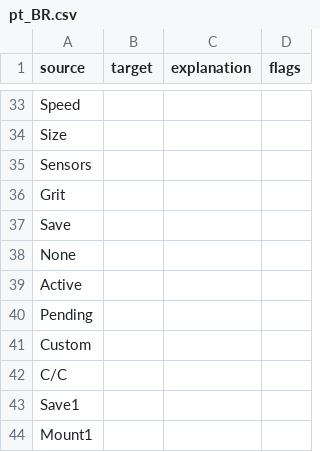
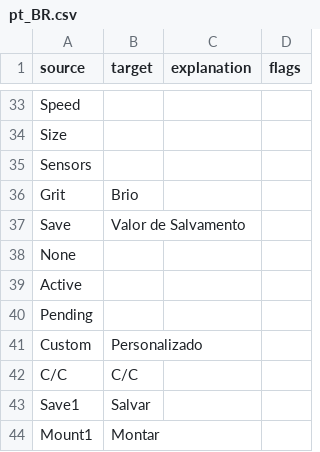
Before and after one commit to massif-press/compcon-locales, a CSV file: glossary/pt_BR.csv, drawn as a sheet; only a part is shown, gaps mark what is left out; the diff covers the shown part only.

```diff
--- a/glossary/pt_BR.csv
+++ b/glossary/pt_BR.csv
@@ -35,4 +35,4 @@
 "Sensors","","",""
-"Grit","","",""
-"Save","","",""
+"Grit","Brio","",""
+"Save","Valor de Salvamento","",""
 "None","","",""
@@ -40,5 +40,5 @@
 "Pending","","",""
-"Custom","","",""
-"C/C","","",""
-"Save1","","",""
-"Mount1","","",""
+"Custom","Personalizado","",""
+"C/C","C/C","",""
+"Save1","Salvar","",""
+"Mount1","Montar","",""
```
Also changed, not shown: 14 edited cells elsewhere in this file.
